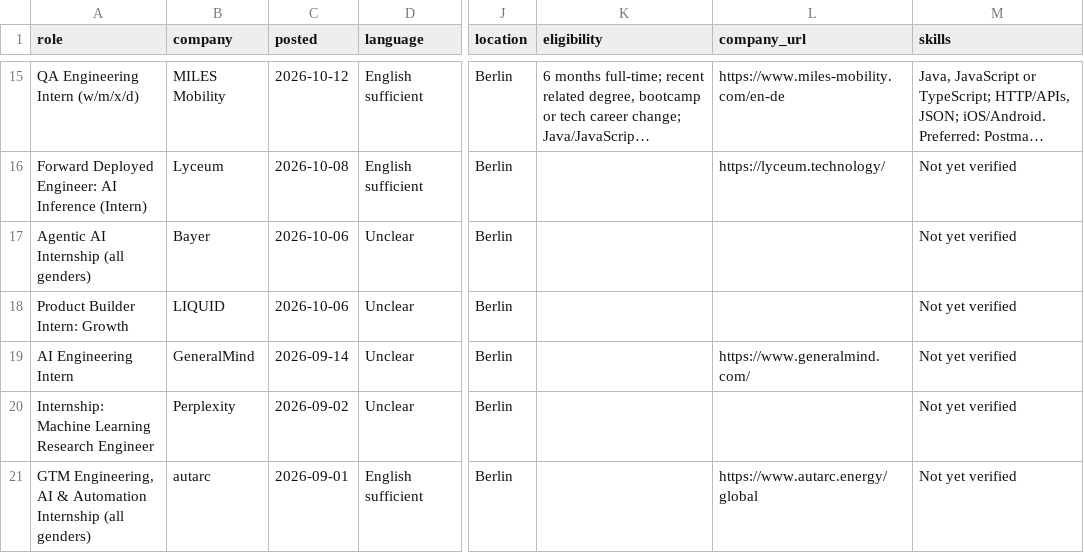
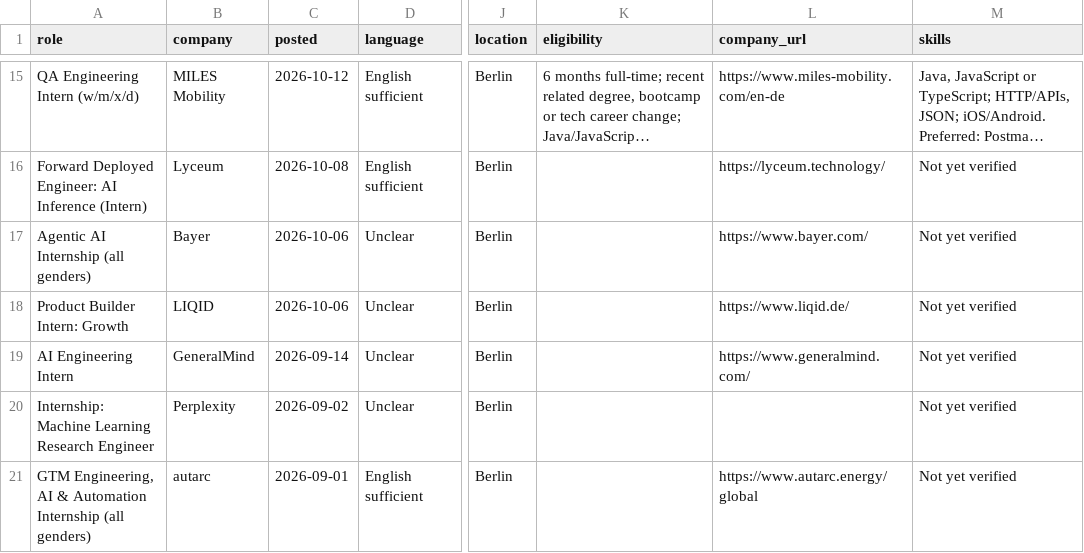
Before and after one commit to noah-42/berlin-internships, a CSV file: data/2-jobs.csv, drawn as a sheet; only a part is shown, gaps mark what is left out; long unchanged cells end in …; the diff names each change by its address in the sheet, - before the commit and + after, or states it on an @@ line.

Commit message:
Update 2-jobs.csv

```diff
--- a/data/2-jobs.csv
+++ b/data/2-jobs.csv
-L17 (company_url): (empty)
+L17 (company_url): https://www.bayer.com/
-B18 (company): LIQUID
+B18 (company): LIQID
-L18 (company_url): (empty)
+L18 (company_url): https://www.liqid.de/
```
